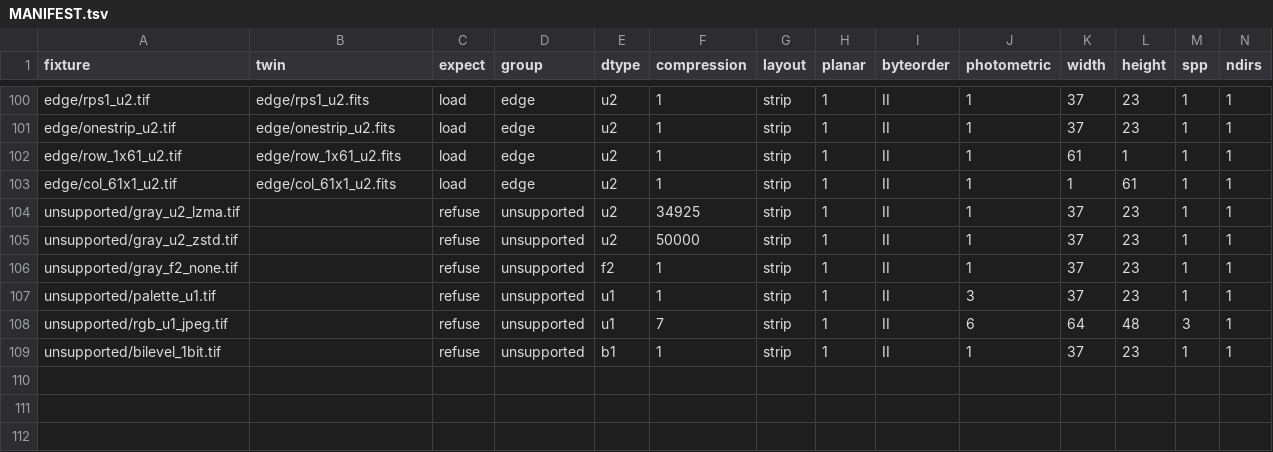
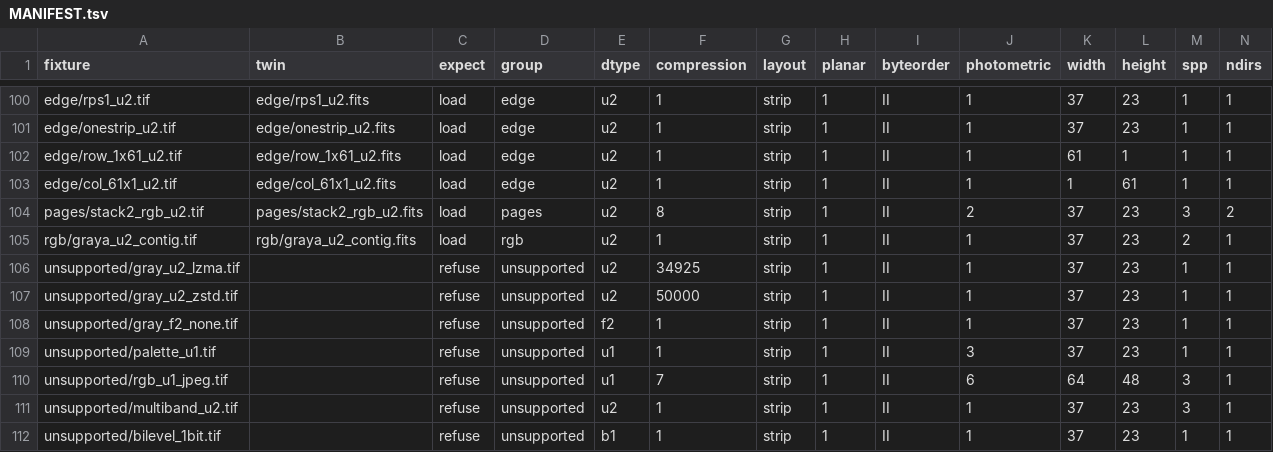
Before and after one commit to SAOImageDS9/Tests, a TSV file: tiff/MANIFEST.tsv, drawn as a sheet; only a part is shown, gaps mark what is left out; rows hold the shown columns only; the diff names each change by its address in the sheet, - before the commit and + after, or states it on an @@ line.

```diff
--- a/tiff/MANIFEST.tsv
+++ b/tiff/MANIFEST.tsv
+row 104: pages/stack2_rgb_u2.tif | pages/stack2_rgb_u2.fits | load | pages | u2 | 8 | strip | 1 | II | 2 | 37 | 23 | 3 | 2
+row 105: rgb/graya_u2_contig.tif | rgb/graya_u2_contig.fits | load | rgb | u2 | 1 | strip | 1 | II | 1 | 37 | 23 | 2 | 1
+row 111: unsupported/multiband_u2.tif |  | refuse | unsupported | u2 | 1 | strip | 1 | II | 1 | 37 | 23 | 3 | 1
```
Also changed, not shown: 24 other files.
